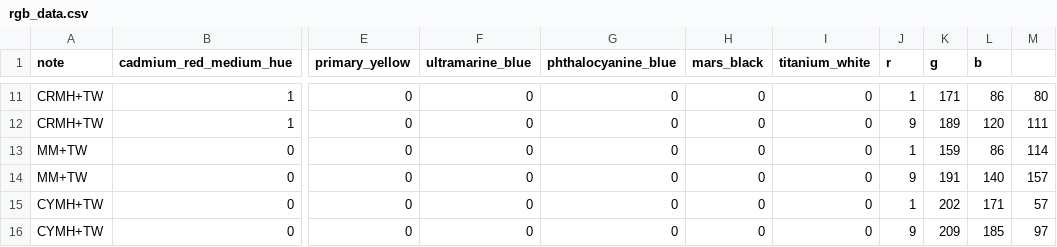
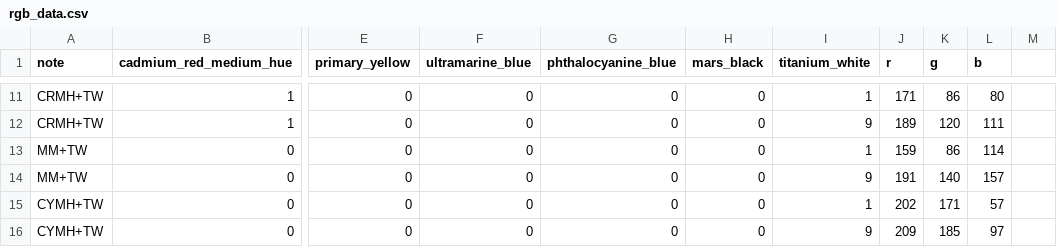
Before and after one commit to areebairfan08/PigmentML, a CSV file: data/rgb_data.csv, drawn as a sheet; only a part is shown, gaps mark what is left out; the diff covers the shown part only; the diff names each change by its address in the sheet, - before the commit and + after, or states it on an @@ line.

```diff
--- a/data/rgb_data.csv
+++ b/data/rgb_data.csv
-I11 (titanium_white): 0
+I11 (titanium_white): 1
-J11 (r): 1
+J11 (r): 171
-K11 (g): 171
+K11 (g): 86
-L11 (b): 86
+L11 (b): 80
-M11: 80
+M11: (empty)
-I12 (titanium_white): 0
+I12 (titanium_white): 9
-J12 (r): 9
+J12 (r): 189
-K12 (g): 189
+K12 (g): 120
-L12 (b): 120
+L12 (b): 111
-M12: 111
+M12: (empty)
-I13 (titanium_white): 0
+I13 (titanium_white): 1
-J13 (r): 1
+J13 (r): 159
-K13 (g): 159
+K13 (g): 86
-L13 (b): 86
+L13 (b): 114
-M13: 114
+M13: (empty)
-I14 (titanium_white): 0
+I14 (titanium_white): 9
-J14 (r): 9
+J14 (r): 191
-K14 (g): 191
+K14 (g): 140
-L14 (b): 140
+L14 (b): 157
-M14: 157
+M14: (empty)
-I15 (titanium_white): 0
+I15 (titanium_white): 1
-J15 (r): 1
+J15 (r): 202
-K15 (g): 202
+K15 (g): 171
-L15 (b): 171
+L15 (b): 57
-M15: 57
+M15: (empty)
-I16 (titanium_white): 0
+I16 (titanium_white): 9
-J16 (r): 9
+J16 (r): 209
-K16 (g): 209
+K16 (g): 185
-L16 (b): 185
+L16 (b): 97
-M16: 97
+M16: (empty)
```
Also changed, not shown: 82 edited cells elsewhere in this file.
